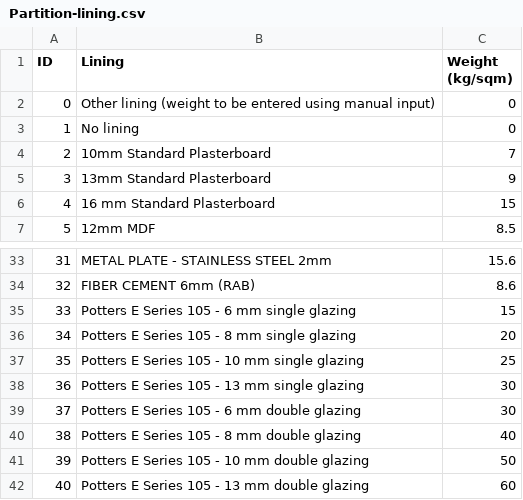
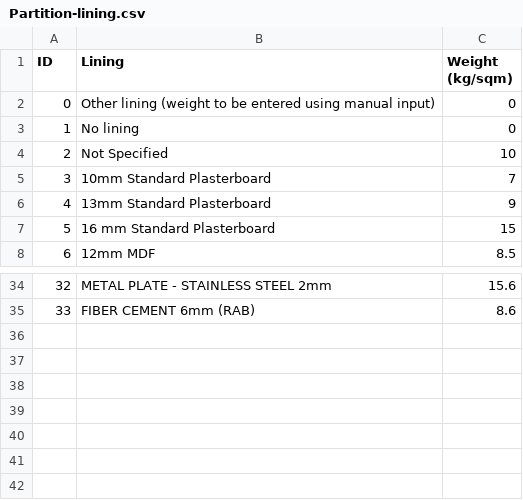
Before and after one commit to Constratum/product-data, a CSV file: product_data/data/Partition-lining.csv, drawn as a sheet; only a part is shown, gaps mark what is left out; removed rows and columns are numbered as before the commit, all else as after; the diff names each change by its address in the sheet, - before the commit and + after, or states it on an @@ line.

Commit message:
Add files via upload

```diff
--- a/product_data/data/Partition-lining.csv
+++ b/product_data/data/Partition-lining.csv
+row 4: 2 | Not Specified | 10
@@ column A (ID) renumbered between rows 5 and 35 @@
-row 35: 33 | Potters E Series 105 - 6 mm single glazing | 15
-row 36: 34 | Potters E Series 105 - 8 mm single glazing | 20
-row 37: 35 | Potters E Series 105 - 10 mm single glazing | 25
-row 38: 36 | Potters E Series 105 - 13 mm single glazing | 30
-row 39: 37 | Potters E Series 105 - 6 mm double glazing | 30
-row 40: 38 | Potters E Series 105 - 8 mm double glazing | 40
-row 41: 39 | Potters E Series 105 - 10 mm double glazing | 50
-row 42: 40 | Potters E Series 105 - 13 mm double glazing | 60
```
